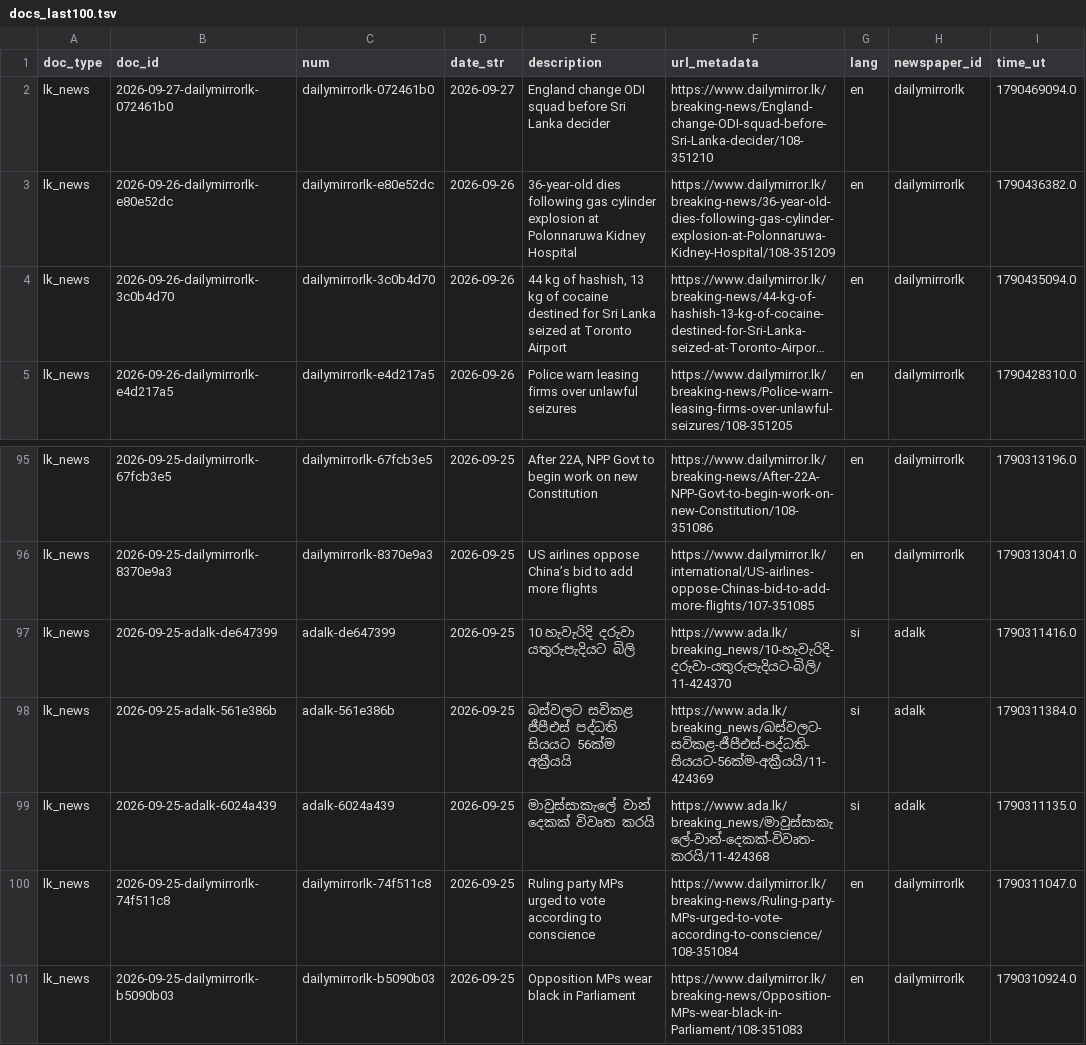
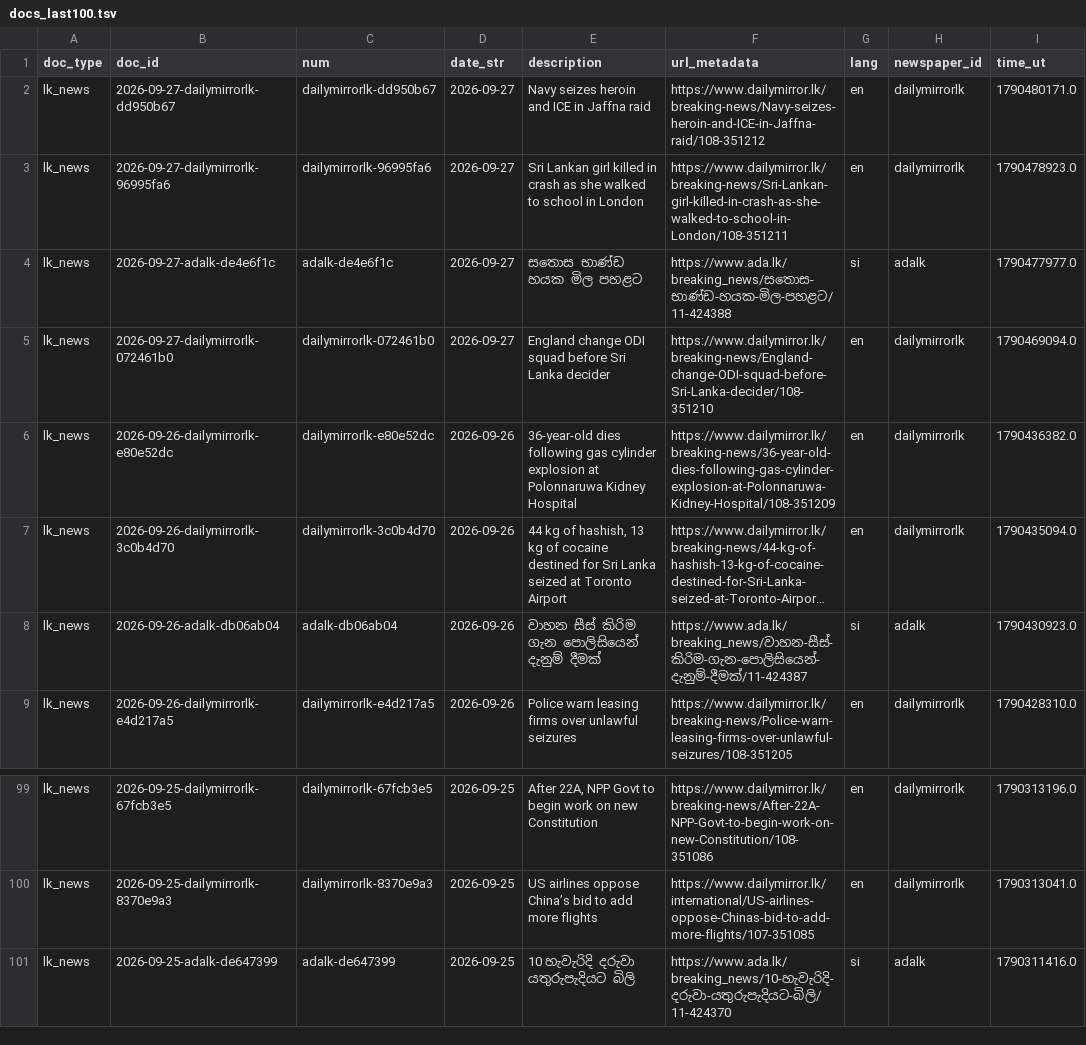
Before and after one commit to nuuuwan/lk_news, a TSV file: data/lk_news/docs_last100.tsv, drawn as a sheet; only a part is shown, gaps mark what is left out; long unchanged cells end in …; removed rows and columns are numbered as before the commit, all else as after; the diff names each change by its address in the sheet, - before the commit and + after, or states it on an @@ line.

```diff
--- a/data/lk_news/docs_last100.tsv
+++ b/data/lk_news/docs_last100.tsv
+row 2: lk_news | 2026-09-27-dailymirrorlk-dd950b67 | dailymirrorlk-dd950b67 | 2026-09-27 | Navy seizes heroin and ICE in Jaffna raid | https://www.dailymirror.lk/breaking-news/Navy-seizes-heroin-and-ICE-in-Jaffna-raid/108-351212 | en | dailymirrorlk | 1790480171.0
+row 3: lk_news | 2026-09-27-dailymirrorlk-96995fa6 | dailymirrorlk-96995fa6 | 2026-09-27 | Sri Lankan girl killed in crash as she walked to school in London | https://www.dailymirror.lk/breaking-news/Sri-Lankan-girl-killed-in-crash-as-she-walked-to-school-in-London/108-351211 | en | dailymirrorlk | 1790478923.0
+row 4: lk_news | 2026-09-27-adalk-de4e6f1c | adalk-de4e6f1c | 2026-09-27 | සතොස භාණ්ඩ හයක මිල පහළට | https://www.ada.lk/breaking_news/සතොස-භාණ්ඩ-හයක-මිල-පහළට/11-424388 | si | adalk | 1790477977.0
+row 8: lk_news | 2026-09-26-adalk-db06ab04 | adalk-db06ab04 | 2026-09-26 | වාහන සීස් කිරිම ගැන පොලිසියෙන් දැනුම් දීමක් | https://www.ada.lk/breaking_news/වාහන-සීස්-කිරිම-ගැන-පොලිසියෙන්-දැනුම්-දීමක්/11-424387 | si | adalk | 1790430923.0
-row 98: lk_news | 2026-09-25-adalk-561e386b | adalk-561e386b | 2026-09-25 | බස්වලට සවිකළ ජීපීඑස් පද්ධති සියයට 56ක්ම අක්‍රීයයි | https://www.ada.lk/breaking_news/බස්වලට-සවිකළ-ජීපීඑස්-පද්ධති-සියයට-56ක්ම-අක්‍රීයයි/11-424369 | si | adalk | 1790311384.0
-row 99: lk_news | 2026-09-25-adalk-6024a439 | adalk-6024a439 | 2026-09-25 | මාවුස්සාකැලේ වාන් දෙකක් විවෘත කරයි | https://www.ada.lk/breaking_news/මාවුස්සාකැලේ-වාන්-දෙකක්-විවෘත-කරයි/11-424368 | si | adalk | 1790311135.0
-row 100: lk_news | 2026-09-25-dailymirrorlk-74f511c8 | dailymirrorlk-74f511c8 | 2026-09-25 | Ruling party MPs urged to vote according to conscience | https://www.dailymirror.lk/breaking-news/Ruling-party-MPs-urged-to-vote-according-to-conscience/108-351084 | en | dailymirrorlk | 1790311047.0
-row 101: lk_news | 2026-09-25-dailymirrorlk-b5090b03 | dailymirrorlk-b5090b03 | 2026-09-25 | Opposition MPs wear black in Parliament | https://www.dailymirror.lk/breaking-news/Opposition-MPs-wear-black-in-Parliament/108-351083 | en | dailymirrorlk | 1790310924.0
```
Also changed, not shown: data/lk_news/docs_last1000.tsv, 14 other files.
